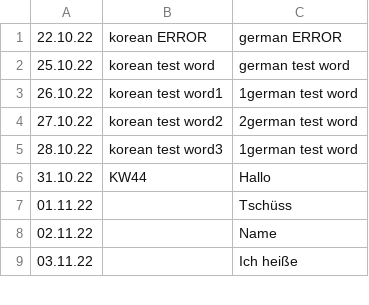
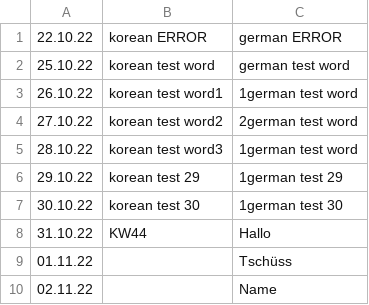
Before and after one commit to anOatFlake/korean-word-bot, a CSV file: src/resources/korean-words-with-dates.csv, drawn as a sheet; only a part is shown; the shorter side is filled out with more unchanged rows; the diff names each change by its address in the sheet, - before the commit and + after, or states it on an @@ line.

```diff
--- a/src/resources/korean-words-with-dates.csv
+++ b/src/resources/korean-words-with-dates.csv
+row 6: 29.10.22 | korean test 29 | 1german test 29
+row 7: 30.10.22 | korean test 30 | 1german test 30
```
Also changed, not shown: 3 other files.
